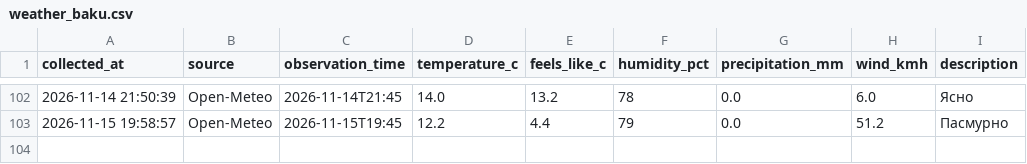
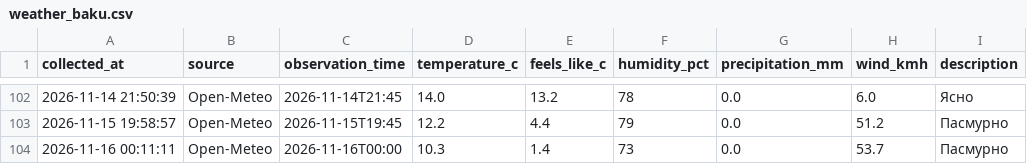
Before and after one commit to islamnasirova-cyber/weather-baku2, a CSV file: weather_baku.csv, drawn as a sheet; only a part is shown, gaps mark what is left out; the diff names each change by its address in the sheet, - before the commit and + after, or states it on an @@ line.

Commit message:
Weather update 2026-11-15 20:11 UTC

```diff
--- a/weather_baku.csv
+++ b/weather_baku.csv
+row 104: 2026-11-16 00:11:11 | Open-Meteo | 2026-11-16T00:00 | 10.3 | 1.4 | 73 | 0.0 | 53.7 | Пасмурно
```
